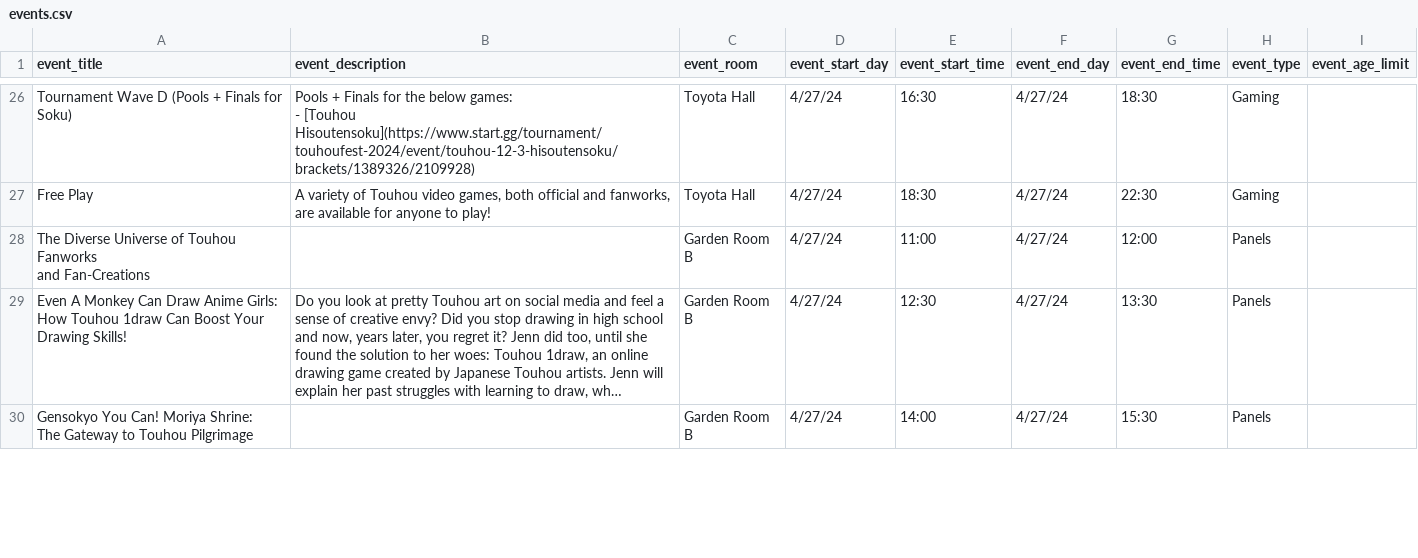
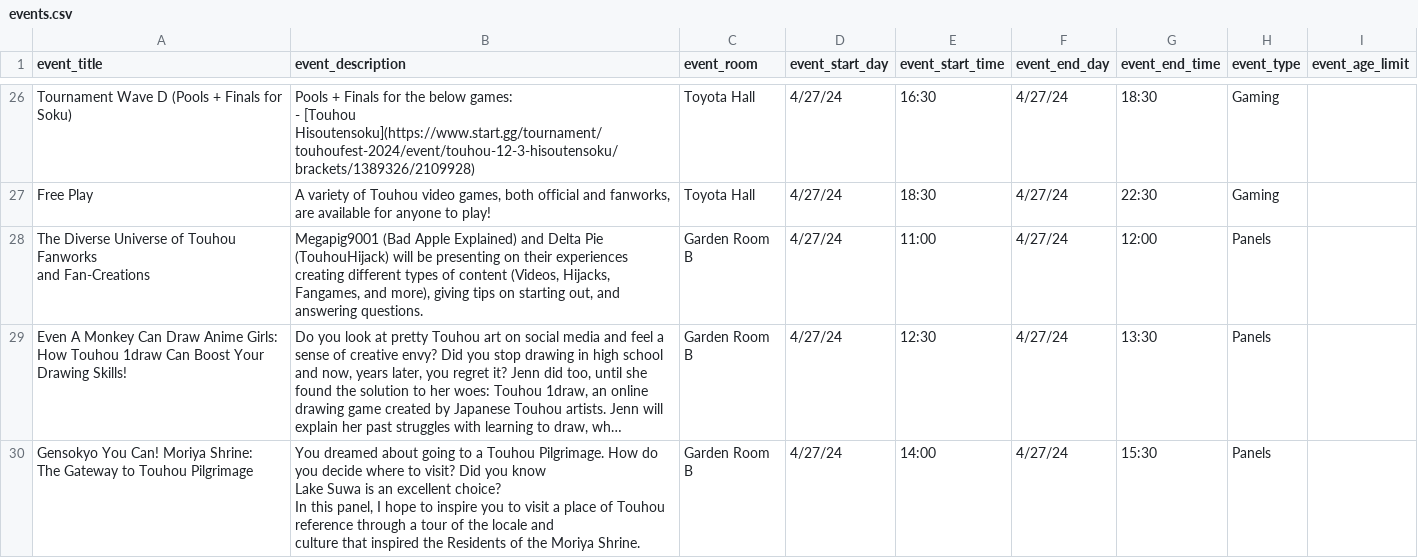
Before and after one commit to TouhouFest/touhoufest-webapp, a CSV file: src/events.csv, drawn as a sheet; only a part is shown, gaps mark what is left out; long unchanged cells end in …; ↵ is a line break in a cell; the diff covers the shown part only; the diff names each change by its address in the sheet, - before the commit and + after, or states it on an @@ line.

Commit message:
add panel descriptions

```diff
--- a/src/events.csv
+++ b/src/events.csv
-B28 (event_description): (empty)
+B28 (event_description): Megapig9001 (Bad Apple Explained) and Delta Pie (TouhouHijack) will be presenting on their experiences creating different types of content (Videos, Hijacks, Fangames, and more), giving tips on starting out, and answering questions.
-B30 (event_description): (empty)
+B30 (event_description): You dreamed about going to a Touhou Pilgrimage. How do you decide where to visit? Did you know ↵ Lake Suwa is an excellent choice? ↵ In this panel, I hope to inspire you to visit a place of Touhou reference through a tour of the locale and ↵ culture that inspired the Residents of the Moriya Shrine.
```
Also changed, not shown: 12 edited cells elsewhere in this file.
